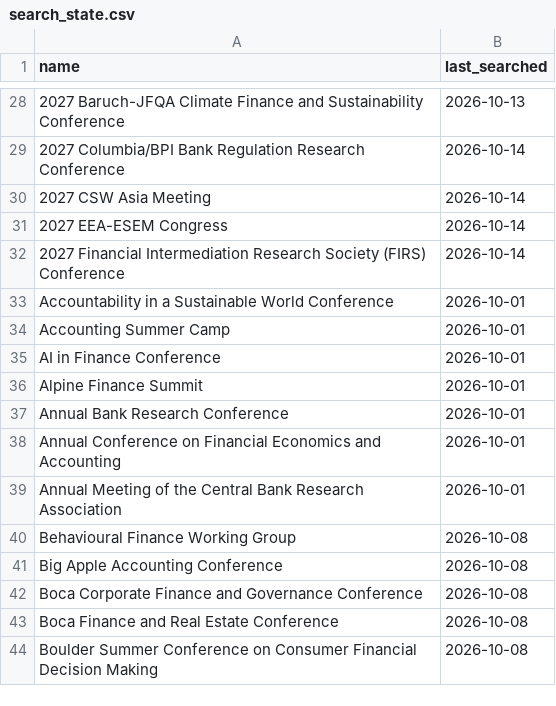
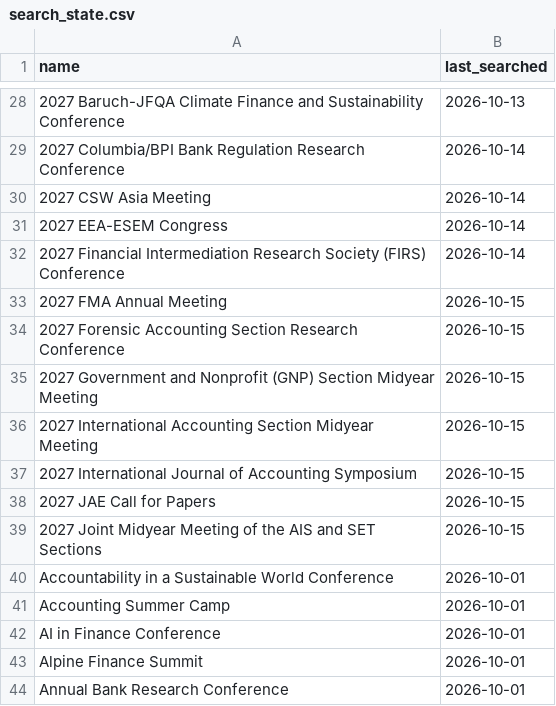
Before and after one commit to theaccountant-ab/Conference-Tracker, a CSV file: search_state.csv, drawn as a sheet; only a part is shown, gaps mark what is left out; the shorter side is filled out with more unchanged rows; the diff names each change by its address in the sheet, - before the commit and + after, or states it on an @@ line.

```diff
--- a/search_state.csv
+++ b/search_state.csv
+row 33: 2027 FMA Annual Meeting | 2026-10-15
+row 34: 2027 Forensic Accounting Section Research Conference | 2026-10-15
+row 35: 2027 Government and Nonprofit (GNP) Section Midyear Meeting | 2026-10-15
+row 36: 2027 International Accounting Section Midyear Meeting | 2026-10-15
+row 37: 2027 International Journal of Accounting Symposium | 2026-10-15
+row 38: 2027 JAE Call for Papers | 2026-10-15
+row 39: 2027 Joint Midyear Meeting of the AIS and SET Sections | 2026-10-15
```
Also changed, not shown: conferences.csv, 1 other file.
